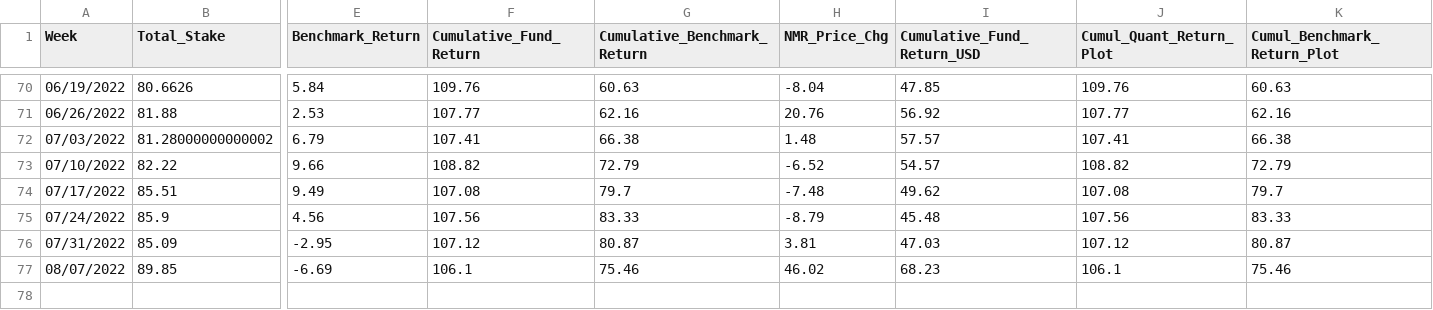
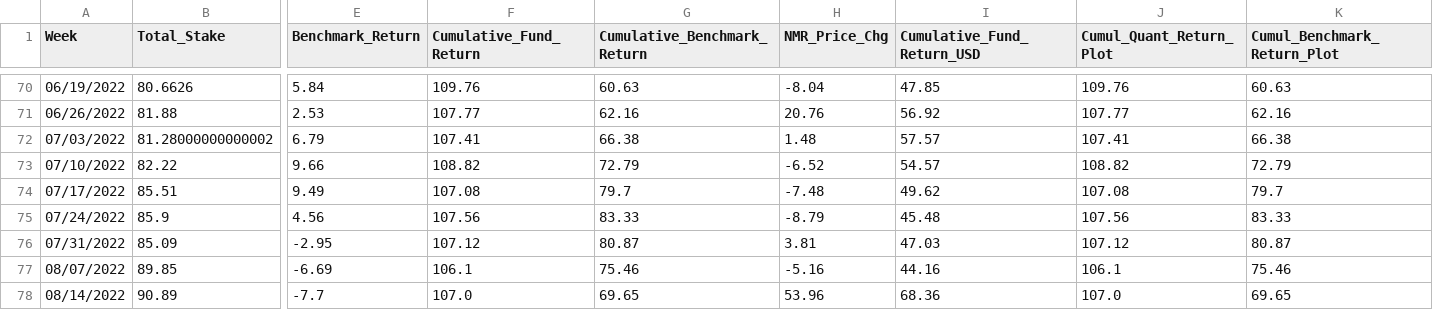
Before and after one commit to ptlorenz/hyphy-capital.com, a CSV file: Newest_Alltime_Plot_Fund_Analysis.csv, drawn as a sheet; only a part is shown, gaps mark what is left out; rows hold the shown columns only; the diff names each change by its address in the sheet, - before the commit and + after, or states it on an @@ line.

Commit message:
Numerai Round 329 Update

```diff
--- a/Newest_Alltime_Plot_Fund_Analysis.csv
+++ b/Newest_Alltime_Plot_Fund_Analysis.csv
-H77 (NMR_Price_Chg): 46.02
+H77 (NMR_Price_Chg): -5.16
-I77 (Cumulative_Fund_Return_USD): 68.23
+I77 (Cumulative_Fund_Return_USD): 44.16
+row 78: 08/14/2022 | 90.89 | -7.7 | 107.0 | 69.65 | 53.96 | 68.36 | 107.0 | 69.65
```
